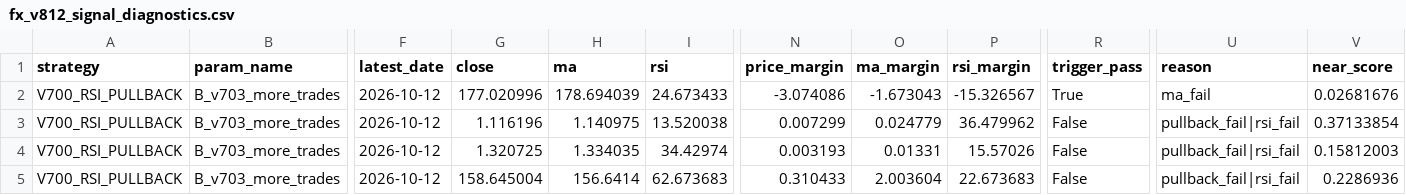
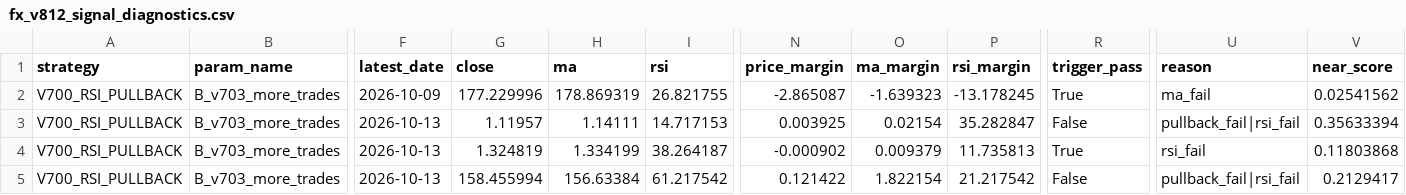
Before and after one commit to pengin01/Fx-Trade-System, a CSV file: fx_v812_signal_diagnostics.csv, drawn as a sheet; only a part is shown, gaps mark what is left out; the diff covers the shown part only; the diff names each change by its address in the sheet, - before the commit and + after, or states it on an @@ line.

```diff
--- a/fx_v812_signal_diagnostics.csv
+++ b/fx_v812_signal_diagnostics.csv
-F2 (latest_date): 2026-10-12
+F2 (latest_date): 2026-10-09
-G2 (close): 177.020996
+G2 (close): 177.229996
-H2 (ma): 178.694039
+H2 (ma): 178.869319
-I2 (rsi): 24.673433
+I2 (rsi): 26.821755
-N2 (price_margin): -3.074086
+N2 (price_margin): -2.865087
-O2 (ma_margin): -1.673043
+O2 (ma_margin): -1.639323
-P2 (rsi_margin): -15.326567
+P2 (rsi_margin): -13.178245
-V2 (near_score): 0.02681676
+V2 (near_score): 0.02541562
-F3:F5 (latest_date): 2026-10-12
+F3:F5 (latest_date): 2026-10-13
-G3 (close): 1.116196
+G3 (close): 1.11957
-H3 (ma): 1.140975
+H3 (ma): 1.14111
-I3 (rsi): 13.520038
+I3 (rsi): 14.717153
-N3 (price_margin): 0.007299
+N3 (price_margin): 0.003925
-O3 (ma_margin): 0.024779
+O3 (ma_margin): 0.02154
-P3 (rsi_margin): 36.479962
+P3 (rsi_margin): 35.282847
-V3 (near_score): 0.37133854
+V3 (near_score): 0.35633394
-G4 (close): 1.320725
+G4 (close): 1.324819
-H4 (ma): 1.334035
+H4 (ma): 1.334199
-I4 (rsi): 34.42974
+I4 (rsi): 38.264187
-N4 (price_margin): 0.003193
+N4 (price_margin): -0.000902
-O4 (ma_margin): 0.01331
+O4 (ma_margin): 0.009379
-P4 (rsi_margin): 15.57026
+P4 (rsi_margin): 11.735813
-R4 (trigger_pass): False
+R4 (trigger_pass): True
-U4 (reason): pullback_fail|rsi_fail
+U4 (reason): rsi_fail
-V4 (near_score): 0.15812003
+V4 (near_score): 0.11803868
-G5 (close): 158.645004
+G5 (close): 158.455994
-H5 (ma): 156.6414
+H5 (ma): 156.63384
-I5 (rsi): 62.673683
+I5 (rsi): 61.217542
-N5 (price_margin): 0.310433
+N5 (price_margin): 0.121422
-O5 (ma_margin): 2.003604
+O5 (ma_margin): 1.822154
-P5 (rsi_margin): 22.673683
+P5 (rsi_margin): 21.217542
-V5 (near_score): 0.2286936
+V5 (near_score): 0.2129417
```
Also changed, not shown: 16 edited cells elsewhere in this file, fx_v811_equity.csv, 3 other files.
